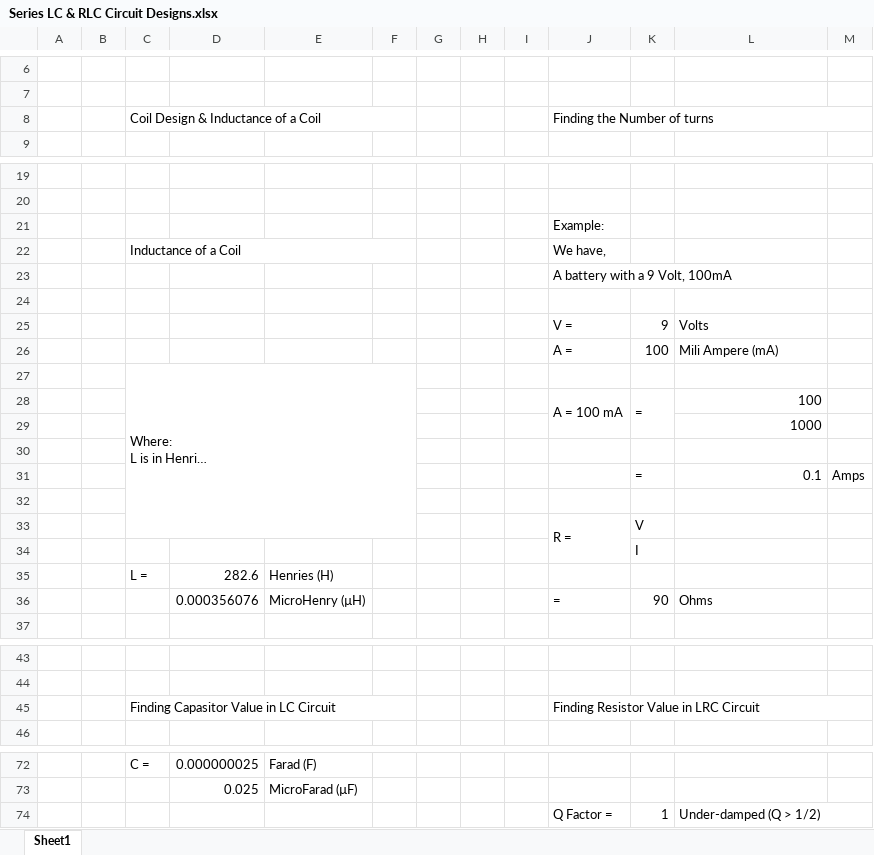
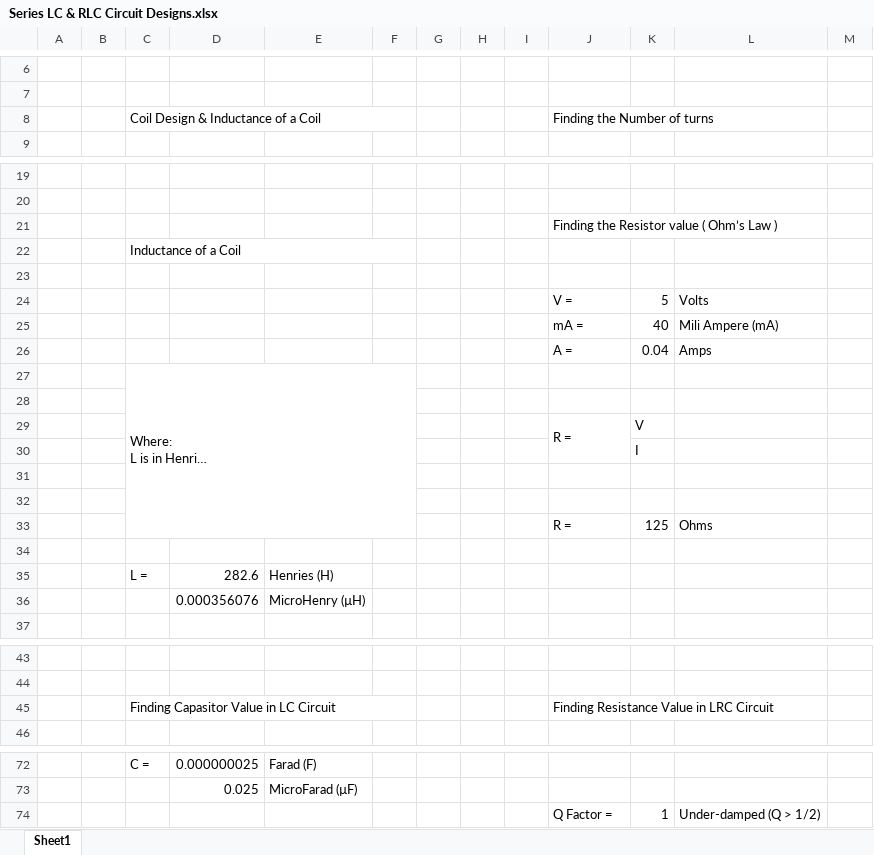
Before and after one commit to arduino-uno/Series-LC-RLC-Circuit-Design, an Excel workbook: Series LC & RLC Circuit Designs.xlsx, sheet Sheet1, drawn as a sheet; only a part is shown, gaps mark what is left out; long unchanged cells end in …; values as stored, in another font and other column widths than the file's, no cell formats; charts and pictures not drawn; removed rows and columns are numbered as before the commit, all else as after; the diff names each change by its address in the sheet, - before the commit and + after, or states it on an @@ line.

Commit message:
Update spreadsheets
[+} Update formulas odt & xlsx

```diff
--- a/Series LC & RLC Circuit Designs.xlsx (sheet Sheet1)
+++ b/Series LC & RLC Circuit Designs.xlsx (sheet Sheet1)
-J8:M8 merged
+J8:L8 merged
-J21: Example:
+J21: Finding the Resistor value ( Ohm’s Law )
+J21:L21 merged
-J22: We have,
+J22: (empty)
-row 23:  |  |  |  |  |  |  |  |  | A battery with a 9 Volt, 100mA
-K24: 9
+K24: 5
-J25: A =
+J25: mA =
-K25: 100
+K25: 40
+row 26:  |  |  |  |  |  |  |  |  | A = | 0.04 | Amps
-C27:F33 merged
+C27:F33 merged
-row 28:  |  |  |  |  |  |  |  |  | A = 100 mA | = | 100
-row 29:  |  |  |  |  |  |  |  |  |  |  | 1000
-row 30: (empty)
-row 31:  |  |  |  |  |  |  |  |  |  | = | 0.1 | Amps
+row 31: (empty)
+row 32: (empty)
+row 33:  |  |  |  |  |  |  |  |  | R = | 125 | Ohms
+row 34: (empty)
-row 36:  |  |  | 0.000356076 | MicroHenry (µH) |  |  |  |  | = | 90 | Ohms
+row 36:  |  |  | 0.000356076 | MicroHenry (µH)
-J45: Finding Resistor Value in LRC Circuit
+J45: Finding Resistance Value in LRC Circuit
-J45:M45 merged
+J45:L45 merged
-L74:M74 merged
```
Also changed, not shown: cell formats, charts or pictures, 1 other file.
